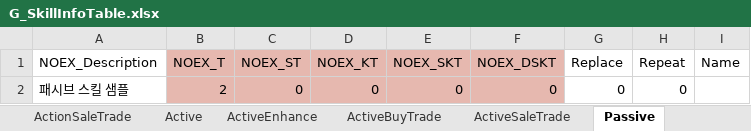
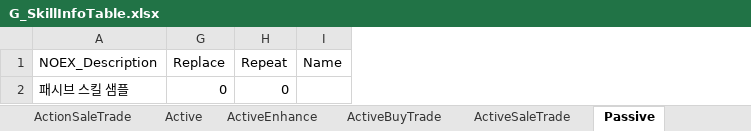
Before and after one commit to devmodle/0300000001.module_unitypackages, an Excel workbook: Templates/Tables/SkillInfo/G_SkillInfoTable.xlsx, sheet Passive, drawn as a sheet; only a part is shown; values as stored, in another font and other column widths than the file's, no borders; charts and pictures not drawn; the diff names each change by its address in the sheet, - before the commit and + after, or states it on an @@ line.

```diff
--- a/Templates/Tables/SkillInfo/G_SkillInfoTable.xlsx (sheet Passive)
+++ b/Templates/Tables/SkillInfo/G_SkillInfoTable.xlsx (sheet Passive)
@@ column B (NOEX_T) hidden, row 2: 2 @@
@@ column C (NOEX_ST) hidden, row 2: 0 @@
@@ column D (NOEX_KT) hidden, row 2: 0 @@
@@ column E (NOEX_SKT) hidden, row 2: 0 @@
@@ column F (NOEX_DSKT) hidden, row 2: 0 @@
```
Also changed, not shown: sheet Action, sheet Active, sheet PassiveEnhance, sheet PassiveBuyTrade, sheet PassiveSaleTrade, sheet ActionEnhance, 5 more sheets, Templates/Tables/AbilityInfo/G_AbilityInfoTable.xlsx, Templates/Tables/EtcInfo/G_EtcInfoTable.xlsx, 6 other files.
